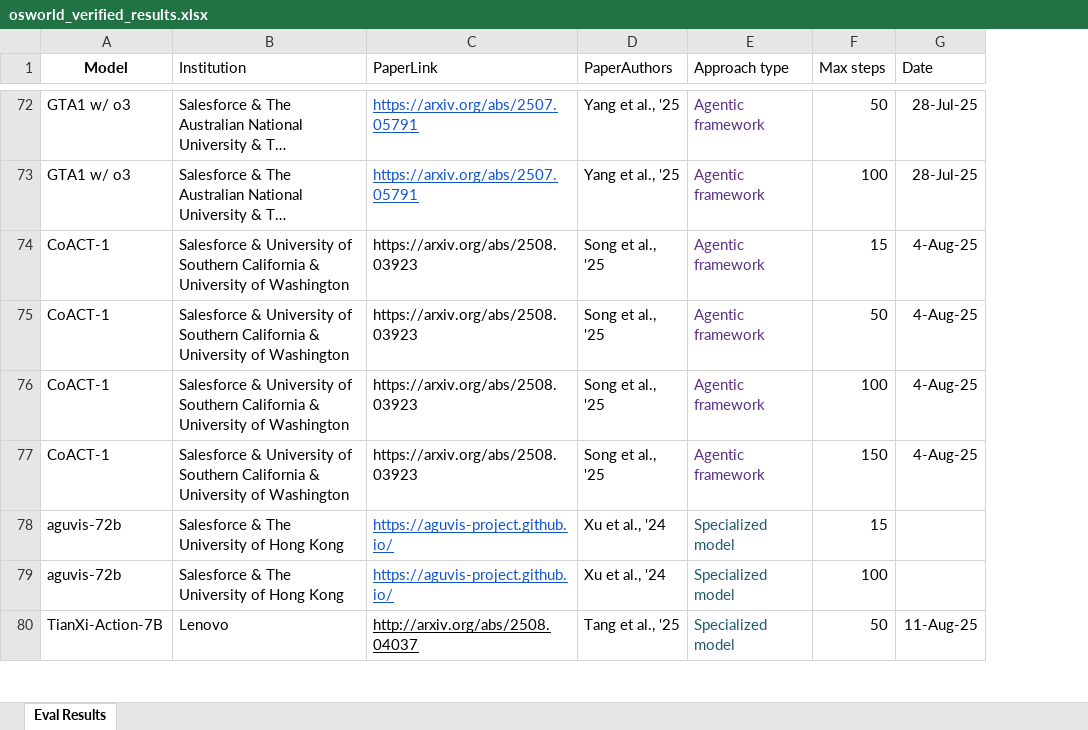
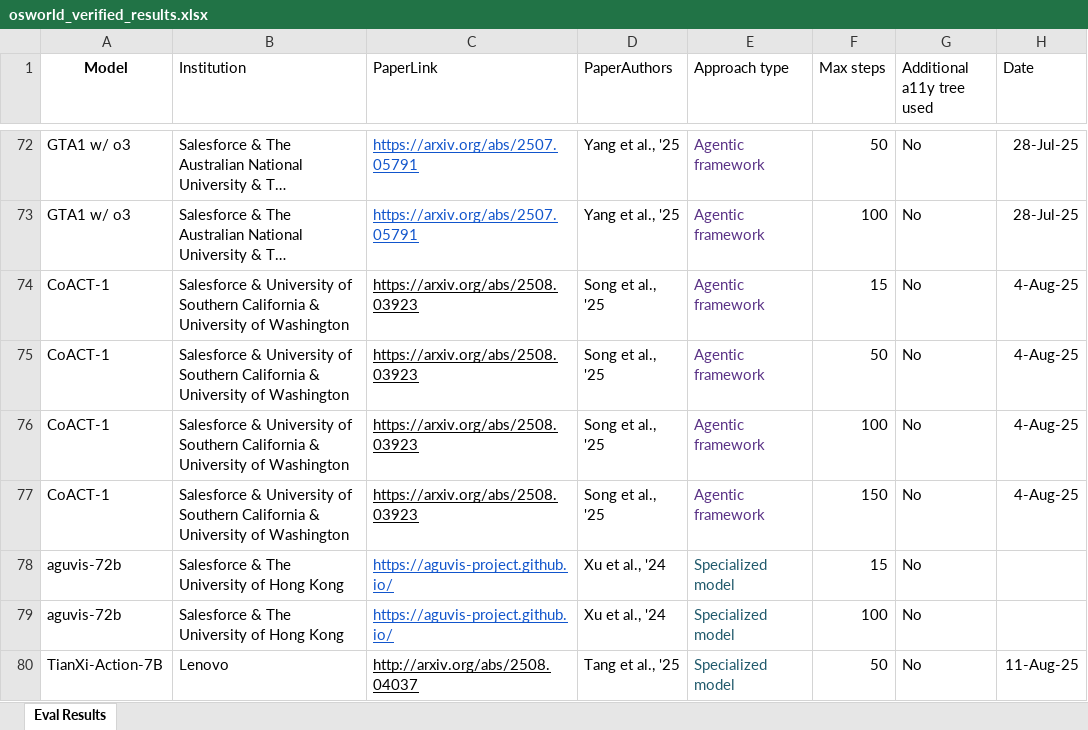
Before and after one commit to OS-World/OS-World.github.io, an Excel workbook: static/data/osworld_verified_results.xlsx, sheet Eval Results, drawn as a sheet; only a part is shown, gaps mark what is left out; long unchanged cells end in …; values as stored, in another font and other column widths than the file's, no borders; the diff covers the shown part only; the diff names each change by its address in the sheet, - before the commit and + after, or states it on an @@ line.

Commit message:
Add additional a11y tree usage detection in index.html: Implement logic to exclude the 'Additional a11y tree used' column from category breakdowns and display an indicator for models utilizing this feature. Maintain existing functionality while enhancing accessibility information presentation.

```diff
--- a/static/data/osworld_verified_results.xlsx (sheet Eval Results)
+++ b/static/data/osworld_verified_results.xlsx (sheet Eval Results)
+column G (Additional a11y tree used), rows 72-80: all No
-C74:C77 underline: off
+C74:C77 underline: on
```
Also changed, not shown: 2 added rows elsewhere in this sheet, 1 other file.
